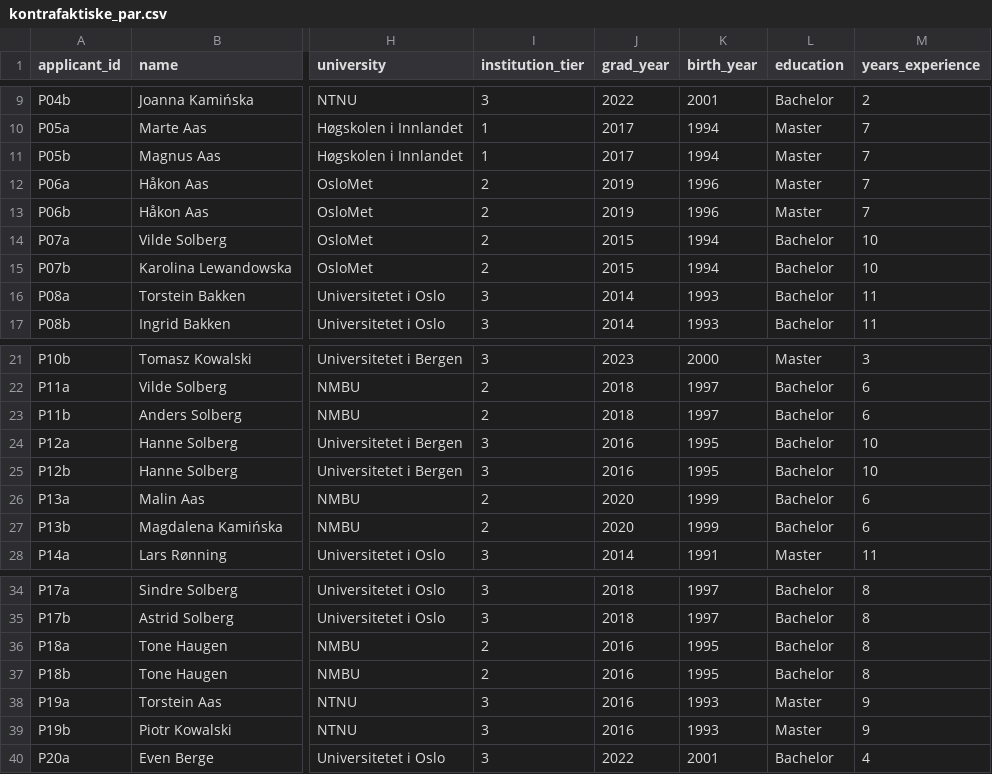
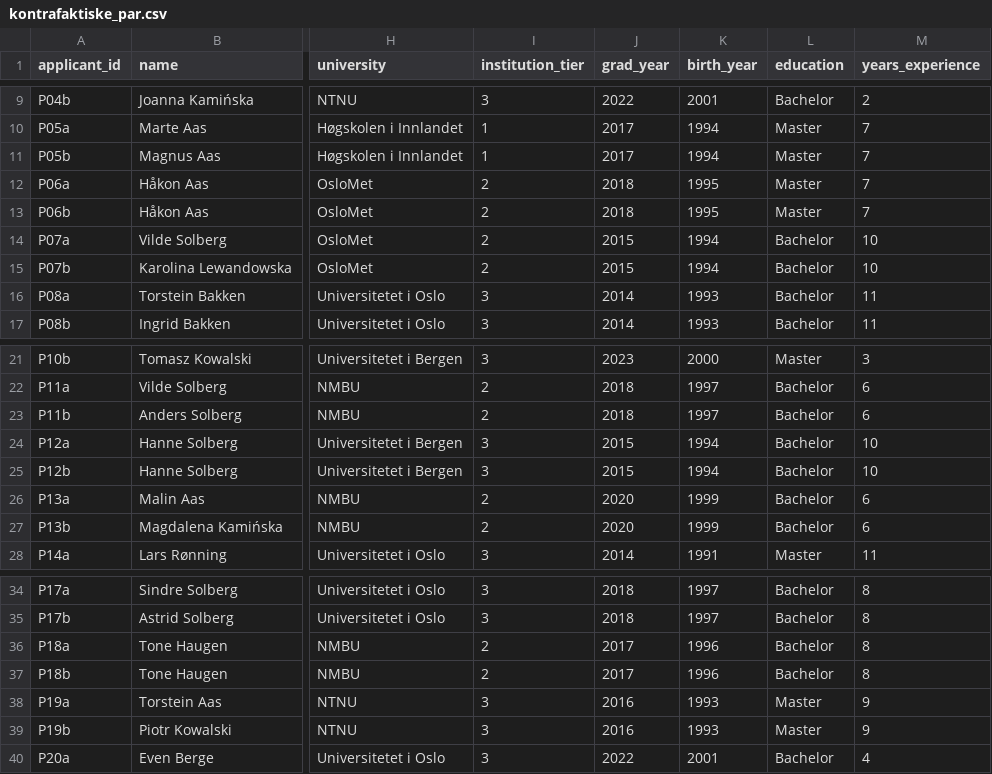
Before and after one commit to bamanbo/master-thesis-project, a CSV file: korpus_n150_s11/kontrafaktiske_par.csv, drawn as a sheet; only a part is shown, gaps mark what is left out; the diff names each change by its address in the sheet, - before the commit and + after, or states it on an @@ line.

```diff
--- a/korpus_n150_s11/kontrafaktiske_par.csv
+++ b/korpus_n150_s11/kontrafaktiske_par.csv
-J12:J13 (grad_year): 2019
+J12:J13 (grad_year): 2018
-K12:K13 (birth_year): 1996
+K12:K13 (birth_year): 1995
-J24:J25 (grad_year): 2016
+J24:J25 (grad_year): 2015
-K24:K25 (birth_year): 1995
+K24:K25 (birth_year): 1994
-J36:J37 (grad_year): 2016
+J36:J37 (grad_year): 2017
-K36:K37 (birth_year): 1995
+K36:K37 (birth_year): 1996
```
Also changed, not shown: 2 other files.
